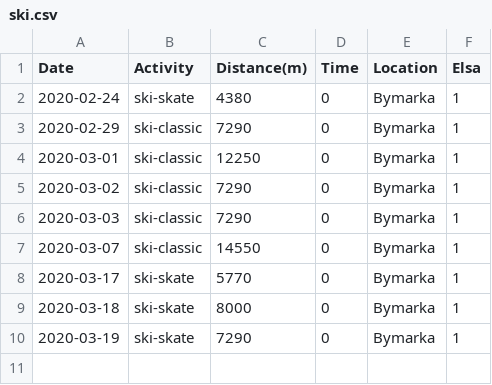
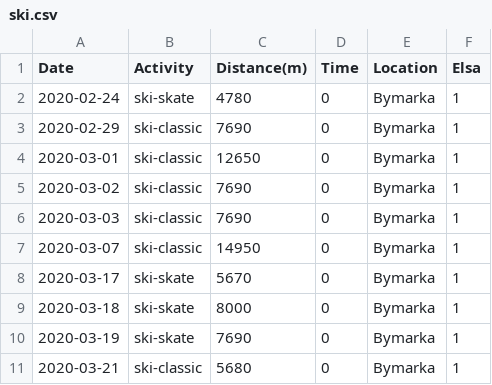
Before and after one commit to Olarm/Treningsdagbok, a CSV file: ski.csv, drawn as a sheet.

Commit message:
Add data

```diff
--- a/ski.csv
+++ b/ski.csv
@@ -1,10 +1,11 @@
 Date,Activity,Distance(m),Time,Location,Elsa
-2020-02-24,ski-skate,4380,0,Bymarka,1
-2020-02-29,ski-classic,7290,0,Bymarka,1
-2020-03-01,ski-classic,12250,0,Bymarka,1
-2020-03-02,ski-classic,7290,0,Bymarka,1
-2020-03-03,ski-classic,7290,0,Bymarka,1
-2020-03-07,ski-classic,14550,0,Bymarka,1
-2020-03-17,ski-skate,5770,0,Bymarka,1
+2020-02-24,ski-skate,4780,0,Bymarka,1
+2020-02-29,ski-classic,7690,0,Bymarka,1
+2020-03-01,ski-classic,12650,0,Bymarka,1
+2020-03-02,ski-classic,7690,0,Bymarka,1
+2020-03-03,ski-classic,7690,0,Bymarka,1
+2020-03-07,ski-classic,14950,0,Bymarka,1
+2020-03-17,ski-skate,5670,0,Bymarka,1
 2020-03-18,ski-skate,8000,0,Bymarka,1
-2020-03-19,ski-skate,7290,0,Bymarka,1
+2020-03-19,ski-skate,7690,0,Bymarka,1
+2020-03-21,ski-classic,5680,0,Bymarka,1
```
Also changed, not shown: 1 other file.
